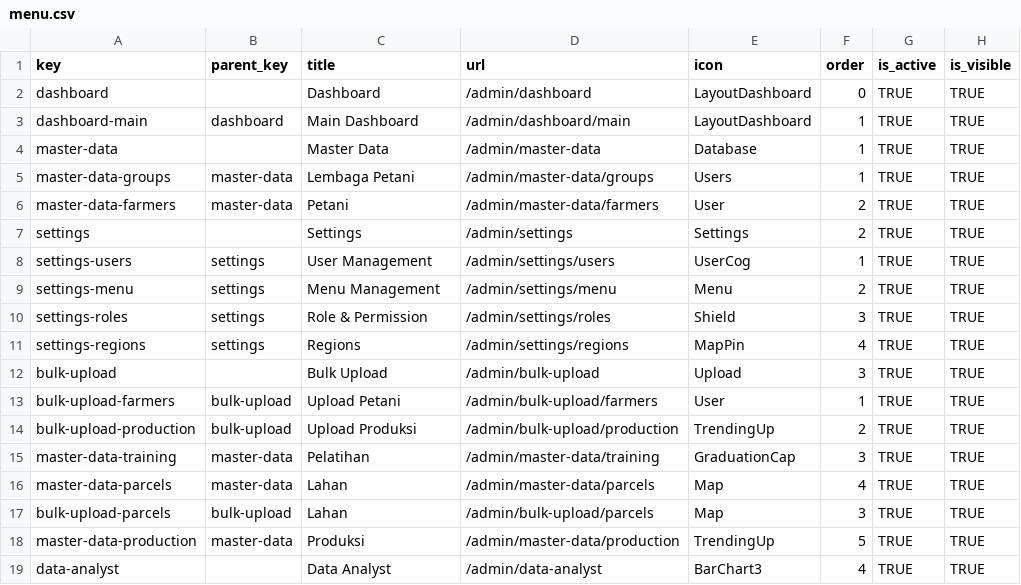
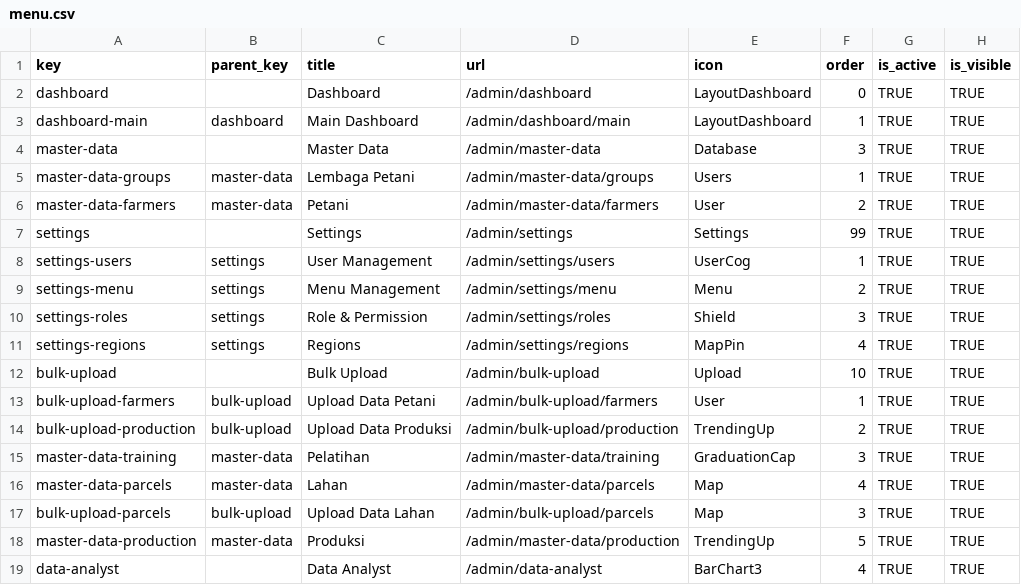
Before and after one commit to WRI-Indonesia/mis-smallholder-hub, a CSV file: prisma/seeds/data/menu.csv, drawn as a sheet; only a part is shown; the diff covers the shown part only.

```diff
--- a/prisma/seeds/data/menu.csv
+++ b/prisma/seeds/data/menu.csv
@@ -3,6 +3,6 @@ dashboard,,Dashboard,/admin/dashboard,LayoutDashboard,0,TRUE,TRUE
 dashboard-main,dashboard,Main Dashboard,/admin/dashboard/main,LayoutDashboard,1,TRUE,TRUE
-master-data,,Master Data,/admin/master-data,Database,1,TRUE,TRUE
+master-data,,Master Data,/admin/master-data,Database,3,TRUE,TRUE
 master-data-groups,master-data,Lembaga Petani,/admin/master-data/groups,Users,1,TRUE,TRUE
 master-data-farmers,master-data,Petani,/admin/master-data/farmers,User,2,TRUE,TRUE
-settings,,Settings,/admin/settings,Settings,2,TRUE,TRUE
+settings,,Settings,/admin/settings,Settings,99,TRUE,TRUE
 settings-users,settings,User Management,/admin/settings/users,UserCog,1,TRUE,TRUE
@@ -11,8 +11,8 @@ settings-roles,settings,Role & Permission,/admin/settings/roles,Shield,3,TRUE,TR
 settings-regions,settings,Regions,/admin/settings/regions,MapPin,4,TRUE,TRUE
-bulk-upload,,Bulk Upload,/admin/bulk-upload,Upload,3,TRUE,TRUE
-bulk-upload-farmers,bulk-upload,Upload Petani,/admin/bulk-upload/farmers,User,1,TRUE,TRUE
-bulk-upload-production,bulk-upload,Upload Produksi,/admin/bulk-upload/production,TrendingUp,2,TRUE,TRUE
+bulk-upload,,Bulk Upload,/admin/bulk-upload,Upload,10,TRUE,TRUE
+bulk-upload-farmers,bulk-upload,Upload Data Petani,/admin/bulk-upload/farmers,User,1,TRUE,TRUE
+bulk-upload-production,bulk-upload,Upload Data Produksi,/admin/bulk-upload/production,TrendingUp,2,TRUE,TRUE
 master-data-training,master-data,Pelatihan,/admin/master-data/training,GraduationCap,3,TRUE,TRUE
 master-data-parcels,master-data,Lahan,/admin/master-data/parcels,Map,4,TRUE,TRUE
-bulk-upload-parcels,bulk-upload,Lahan,/admin/bulk-upload/parcels,Map,3,TRUE,TRUE
+bulk-upload-parcels,bulk-upload,Upload Data Lahan,/admin/bulk-upload/parcels,Map,3,TRUE,TRUE
 master-data-production,master-data,Produksi,/admin/master-data/production,TrendingUp,5,TRUE,TRUE
```
Also changed, not shown: 10 edited cells elsewhere in this file, 5 other files.
